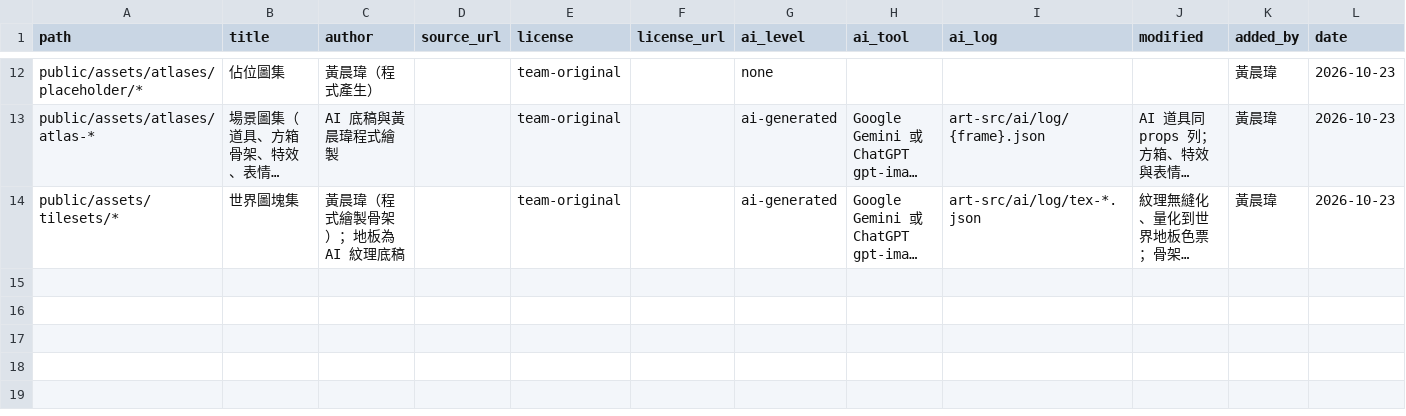
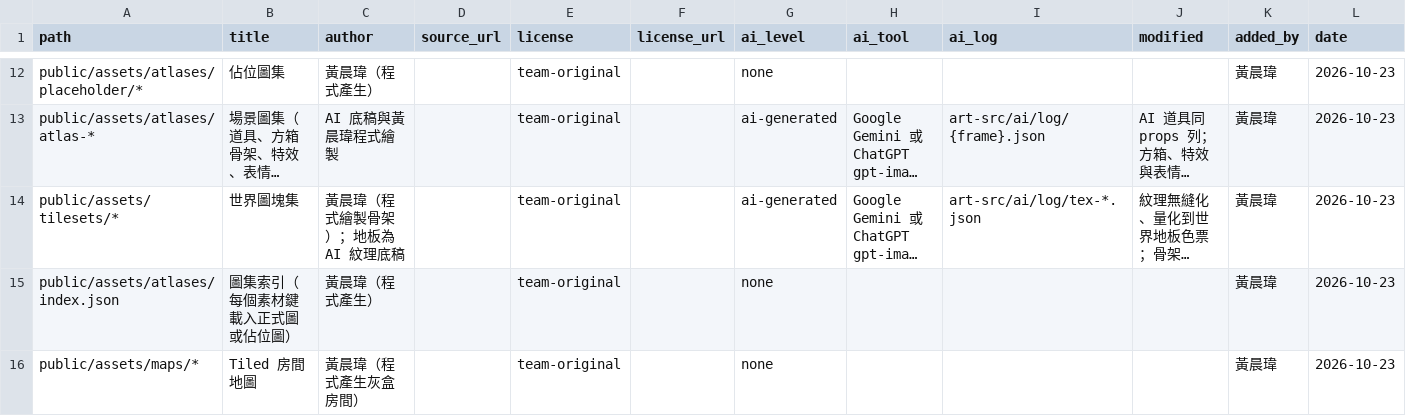
Before and after one commit to 115-1-NTNU-Game-Programming-POLS/body-inc, a CSV file: docs/art/asset-license.csv, drawn as a sheet; only a part is shown, gaps mark what is left out; long unchanged cells end in …; rows hold the shown columns only; the diff names each change by its address in the sheet, - before the commit and + after, or states it on an @@ line.

Commit message:
Add the game skeleton: core rules, app loop, Phaser view, CI
- Vite 8.3.4, TypeScript 5.9.3 strict, Vitest 5.0.3, Phaser 3.90.0
  (createFromAseprite re-checked to look frames up by index string)
- src/core: seeded RNG, state hash, tick time, operator movement per
  design doc 5.3, per-axis tile collision with sub-steps, Tiled room
  parser; runs in Node with no DOM or Phaser types
- src/app: fixed-step loop with game speed, keyboard intents, manifest
  and Aseprite atlas validation
- src/view: Boot, World and Hud scenes rendering the greybox room and
  the placeholder operator from core snapshots; F1 collision overlay
- tools/check-boundaries.ts and a DOM-free core tsconfig, each proven
  by fixtures that must fail
- tools/maps/make-greybox.ts writes the first Tiled room
- make_placeholders.py writes atlases/index.json (real or placeholder)
- GitHub Actions: typecheck, tests, boundary check, build, art checks,
  Pages deploy from main

Co-authored-by: SW9526 <shaniawang06@gmail.com>

```diff
--- a/docs/art/asset-license.csv
+++ b/docs/art/asset-license.csv
+row 15: public/assets/atlases/index.json | 圖集索引（每個素材鍵載入正式圖或佔位圖） | 黃晨瑋（程式產生） |  | team-original |  | none |  |  |  | 黃晨瑋 | 2026-10-23
+row 16: public/assets/maps/* | Tiled 房間地圖 | 黃晨瑋（程式產生灰盒房間） |  | team-original |  | none |  |  |  | 黃晨瑋 | 2026-10-23
```
Also changed, not shown: 49 other files.
